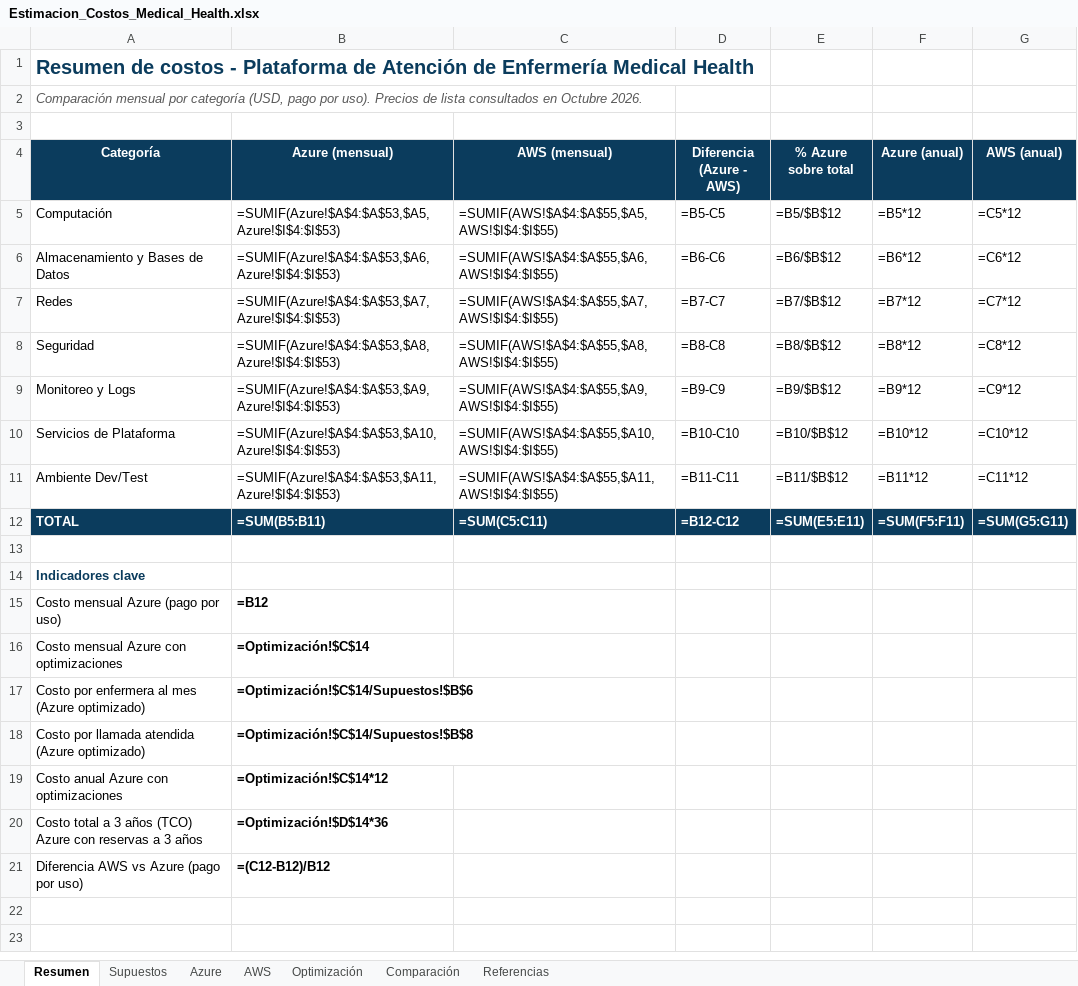
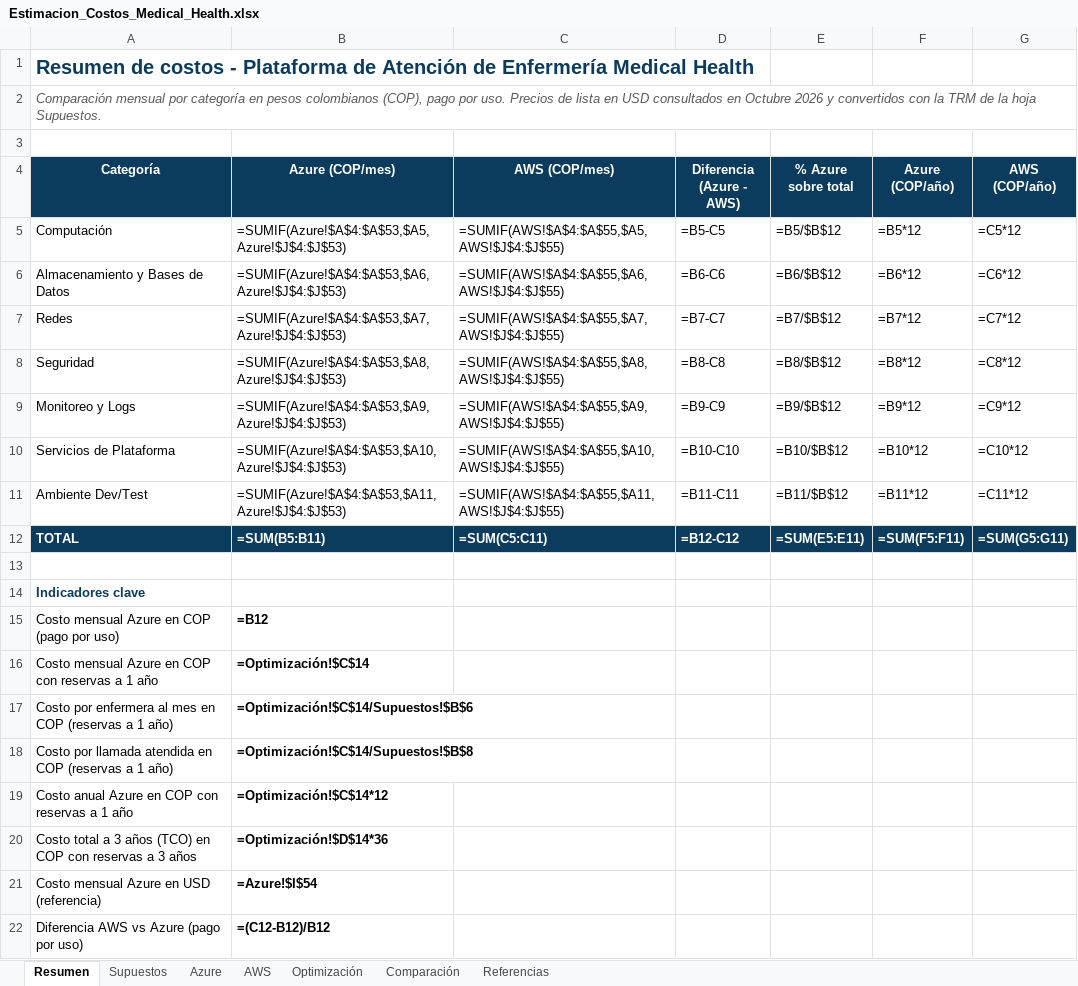
Before and after one commit to Jordy-Lv/medical-health-cloud-architecture, an Excel workbook: costos/Estimacion_Costos_Medical_Health.xlsx, sheet Resumen, drawn as a sheet; values as stored, in another font and other column widths than the file's, no borders; formulas without a stored value are shown as written; charts and pictures not drawn; the diff names each change by its address in the sheet, - before the commit and + after, or states it on an @@ line.

Commit message:
Costos en pesos colombianos con la TRM de octubre

```diff
--- a/costos/Estimacion_Costos_Medical_Health.xlsx (sheet Resumen)
+++ b/costos/Estimacion_Costos_Medical_Health.xlsx (sheet Resumen)
-A2 (Categoría): …por categoría (USD, pago por uso). Precios de lista consultados en Octubre 2026.
+A2 (Categoría): …por categoría en pesos colombianos (COP), pago por uso. Precios de lista en USD consultados en Octubre 2026 y convertidos con la TRM de la hoja Supuestos.
-B4: Azure (mensual)
+B4: Azure (COP/mes)
-C4: AWS (mensual)
+C4: AWS (COP/mes)
-F4: Azure (anual)
+F4: Azure (COP/año)
-G4: AWS (anual)
+G4: AWS (COP/año)
-B5 (Azure (COP/mes)): =SUMIF(Azure!$A$4:$A$53,$A5,Azure!$I$4:$I$53)
+B5 (Azure (COP/mes)): =SUMIF(Azure!$A$4:$A$53,$A5,Azure!$J$4:$J$53)
-C5 (AWS (COP/mes)): =SUMIF(AWS!$A$4:$A$55,$A5,AWS!$I$4:$I$55)
+C5 (AWS (COP/mes)): =SUMIF(AWS!$A$4:$A$55,$A5,AWS!$J$4:$J$55)
-B6 (Azure (COP/mes)): =SUMIF(Azure!$A$4:$A$53,$A6,Azure!$I$4:$I$53)
+B6 (Azure (COP/mes)): =SUMIF(Azure!$A$4:$A$53,$A6,Azure!$J$4:$J$53)
-C6 (AWS (COP/mes)): =SUMIF(AWS!$A$4:$A$55,$A6,AWS!$I$4:$I$55)
+C6 (AWS (COP/mes)): =SUMIF(AWS!$A$4:$A$55,$A6,AWS!$J$4:$J$55)
-B7 (Azure (COP/mes)): =SUMIF(Azure!$A$4:$A$53,$A7,Azure!$I$4:$I$53)
+B7 (Azure (COP/mes)): =SUMIF(Azure!$A$4:$A$53,$A7,Azure!$J$4:$J$53)
-C7 (AWS (COP/mes)): =SUMIF(AWS!$A$4:$A$55,$A7,AWS!$I$4:$I$55)
+C7 (AWS (COP/mes)): =SUMIF(AWS!$A$4:$A$55,$A7,AWS!$J$4:$J$55)
-B8 (Azure (COP/mes)): =SUMIF(Azure!$A$4:$A$53,$A8,Azure!$I$4:$I$53)
+B8 (Azure (COP/mes)): =SUMIF(Azure!$A$4:$A$53,$A8,Azure!$J$4:$J$53)
-C8 (AWS (COP/mes)): =SUMIF(AWS!$A$4:$A$55,$A8,AWS!$I$4:$I$55)
+C8 (AWS (COP/mes)): =SUMIF(AWS!$A$4:$A$55,$A8,AWS!$J$4:$J$55)
-B9 (Azure (COP/mes)): =SUMIF(Azure!$A$4:$A$53,$A9,Azure!$I$4:$I$53)
+B9 (Azure (COP/mes)): =SUMIF(Azure!$A$4:$A$53,$A9,Azure!$J$4:$J$53)
-C9 (AWS (COP/mes)): =SUMIF(AWS!$A$4:$A$55,$A9,AWS!$I$4:$I$55)
+C9 (AWS (COP/mes)): =SUMIF(AWS!$A$4:$A$55,$A9,AWS!$J$4:$J$55)
-B10 (Azure (COP/mes)): =SUMIF(Azure!$A$4:$A$53,$A10,Azure!$I$4:$I$53)
+B10 (Azure (COP/mes)): =SUMIF(Azure!$A$4:$A$53,$A10,Azure!$J$4:$J$53)
-C10 (AWS (COP/mes)): =SUMIF(AWS!$A$4:$A$55,$A10,AWS!$I$4:$I$55)
+C10 (AWS (COP/mes)): =SUMIF(AWS!$A$4:$A$55,$A10,AWS!$J$4:$J$55)
-B11 (Azure (COP/mes)): =SUMIF(Azure!$A$4:$A$53,$A11,Azure!$I$4:$I$53)
+B11 (Azure (COP/mes)): =SUMIF(Azure!$A$4:$A$53,$A11,Azure!$J$4:$J$53)
-C11 (AWS (COP/mes)): =SUMIF(AWS!$A$4:$A$55,$A11,AWS!$I$4:$I$55)
+C11 (AWS (COP/mes)): =SUMIF(AWS!$A$4:$A$55,$A11,AWS!$J$4:$J$55)
-A15 (Categoría): Costo mensual Azure (pago por uso)
+A15 (Categoría): Costo mensual Azure en COP (pago por uso)
-A16 (Categoría): Costo mensual Azure con optimizaciones
+A16 (Categoría): Costo mensual Azure en COP con reservas a 1 año
-A17 (Categoría): …al mes (Azure optimizado)
+A17 (Categoría): …al mes en COP (reservas a 1 año)
-A18 (Categoría): …llamada atendida (Azure optimizado)
+A18 (Categoría): …llamada atendida en COP (reservas a 1 año)
-A19 (Categoría): Costo anual Azure con optimizaciones
+A19 (Categoría): Costo anual Azure en COP con reservas a 1 año
-A20 (Categoría): …años (TCO) Azure con reservas…
+A20 (Categoría): …años (TCO) en COP con reservas…
+row 21: Costo mensual Azure en USD (referencia) | =Azure!$I$54
```
Also changed, not shown: sheet Optimización, sheet AWS, sheet Azure, sheet Supuestos, charts or pictures.
